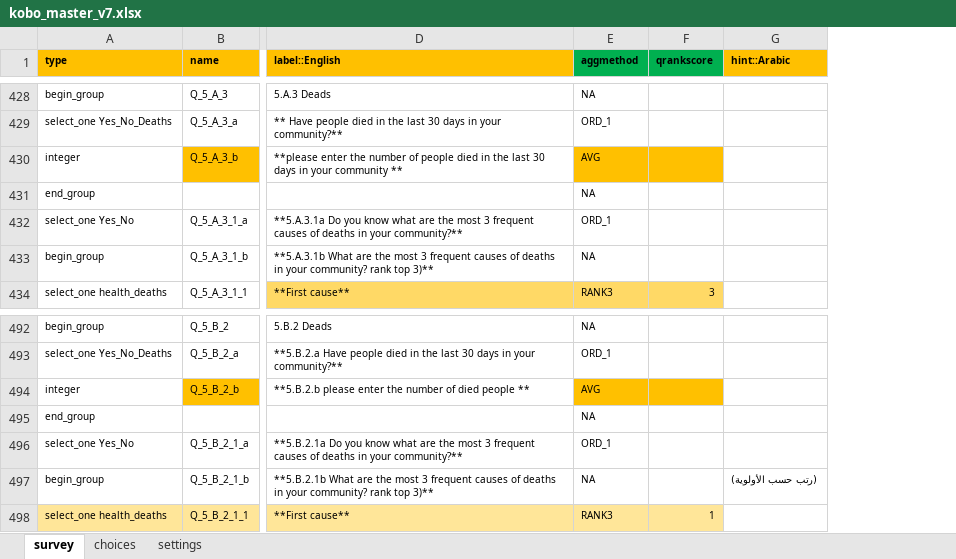
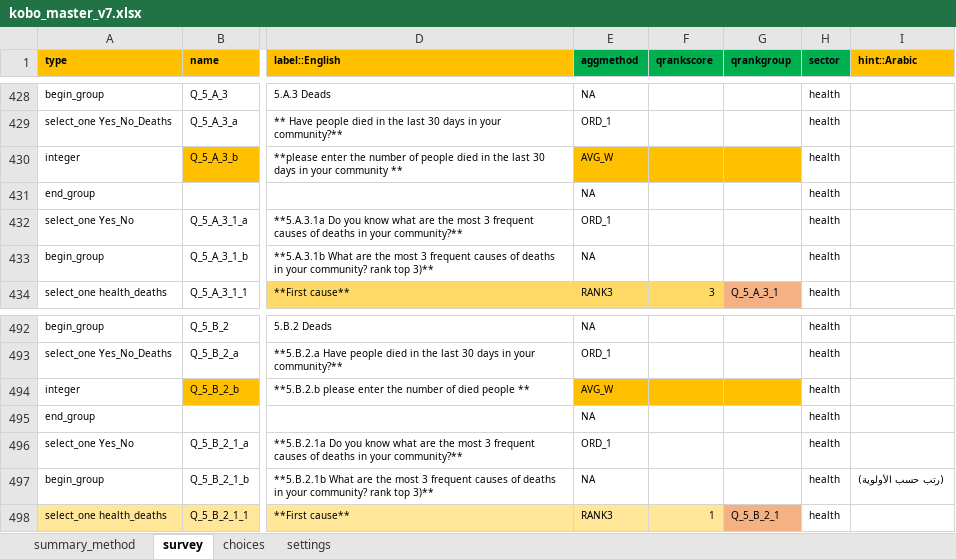
Before and after one commit to ppsapkota/kobohrtoolbox, an Excel workbook: xlsform/kobo_master_v7.xlsx, sheet survey, drawn as a sheet; only a part is shown, gaps mark what is left out; values as stored, in another font and other column widths than the file's, no borders; conditional formats not drawn; the diff covers the shown part only; the diff names each change by its address in the sheet, - before the commit and + after, or states it on an @@ line.

```diff
--- a/xlsform/kobo_master_v7.xlsx (sheet survey)
+++ b/xlsform/kobo_master_v7.xlsx (sheet survey)
+sheet tab: summary_method
+column G (qrankgroup), row 434: Q_5_A_3_1; row 498: Q_5_B_2_1
+column H (sector), rows 428-434: all health; rows 492-498: all health
-E430 (aggmethod): AVG
+E430 (aggmethod): AVG_W
-E494 (aggmethod): AVG
+E494 (aggmethod): AVG_W
```
Also changed, not shown: 23 edited cells elsewhere in this sheet, 4 other files.
